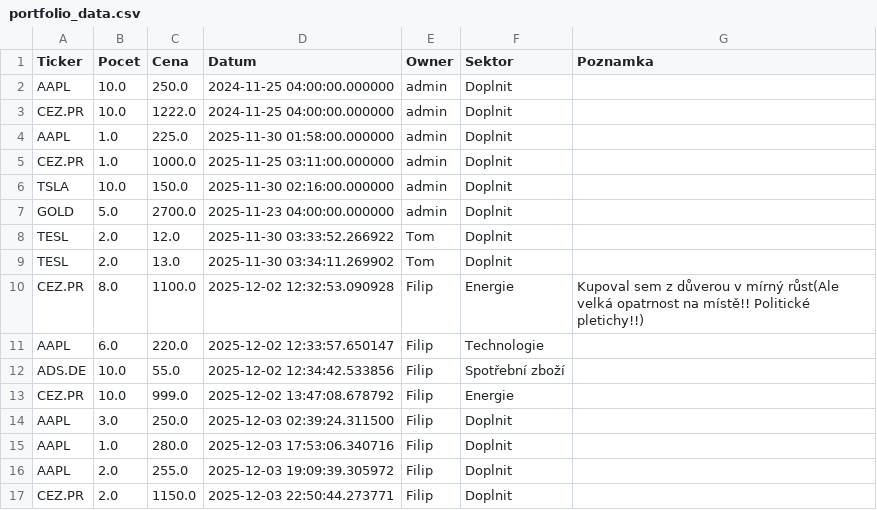
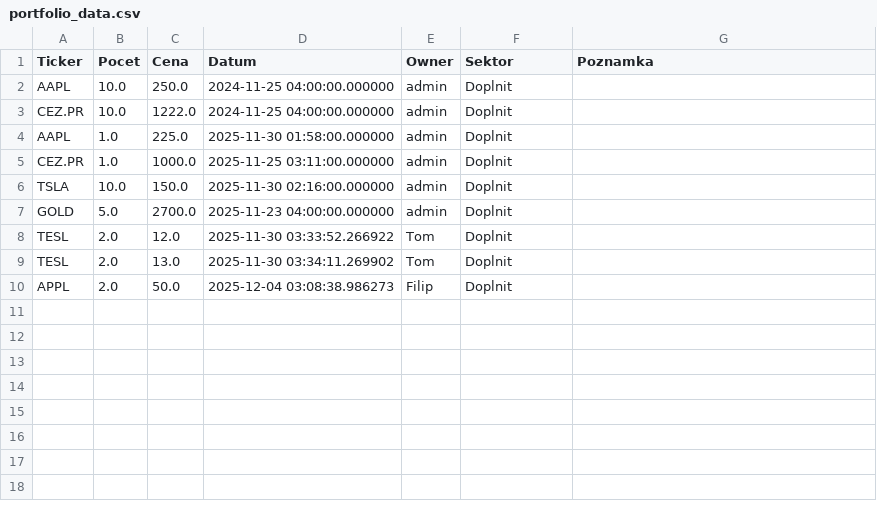
Before and after one commit to Poutniiik/Moje-Investice, a CSV file: portfolio_data.csv, drawn as a sheet.

Commit message:
Update Filip

```diff
--- a/portfolio_data.csv
+++ b/portfolio_data.csv
@@ -9,9 +9,2 @@ TESL,2.0,12.0,2025-11-30 03:33:52.266922,Tom,Doplnit,
 TESL,2.0,13.0,2025-11-30 03:34:11.269902,Tom,Doplnit,
-CEZ.PR,8.0,1100.0,2025-12-02 12:32:53.090928,Filip,Energie,Kupoval sem z důverou v mírný růst(Ale velká opatrnost na místě!! Politické pletichy!!)
-AAPL,6.0,220.0,2025-12-02 12:33:57.650147,Filip,Technologie,
-ADS.DE,10.0,55.0,2025-12-02 12:34:42.533856,Filip,Spotřební zboží,
-CEZ.PR,10.0,999.0,2025-12-02 13:47:08.678792,Filip,Energie,
-AAPL,3.0,250.0,2025-12-03 02:39:24.311500,Filip,Doplnit,
-AAPL,1.0,280.0,2025-12-03 17:53:06.340716,Filip,Doplnit,
-AAPL,2.0,255.0,2025-12-03 19:09:39.305972,Filip,Doplnit,
-CEZ.PR,2.0,1150.0,2025-12-03 22:50:44.273771,Filip,Doplnit,
+APPL,2.0,50.0,2025-12-04 03:08:38.986273,Filip,Doplnit,
```
